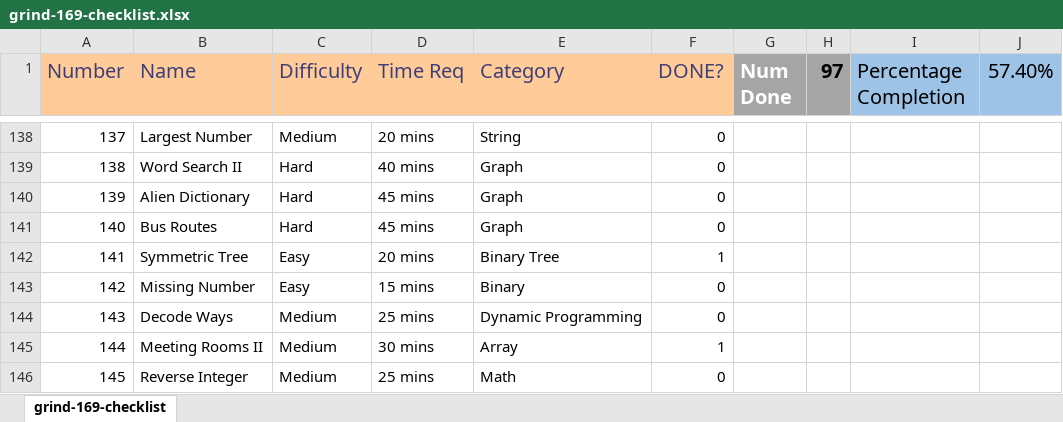
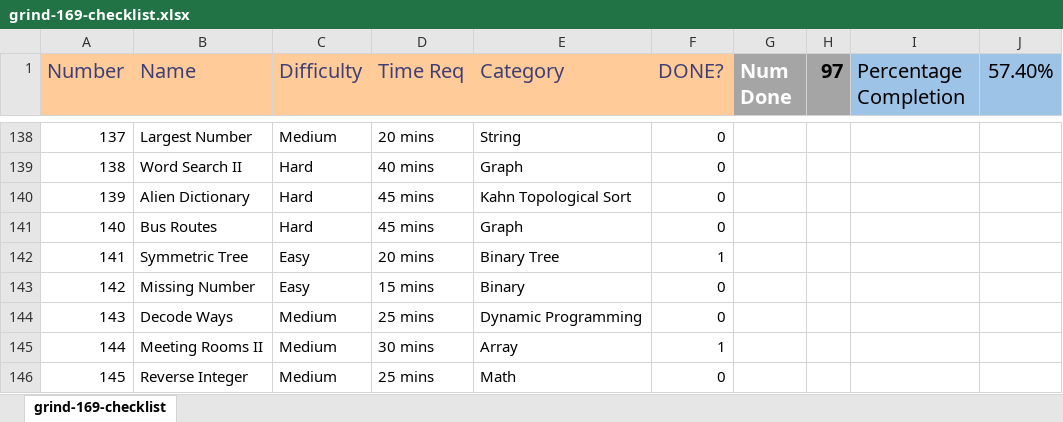
Before and after one commit to JBlakd/self-study, an Excel workbook: grind-169-checklist.xlsx, sheet grind-169-checklist, drawn as a sheet; only a part is shown, gaps mark what is left out; values as stored, in another font and other column widths than the file's, no borders; conditional formats not drawn; the diff names each change by its address in the sheet, - before the commit and + after, or states it on an @@ line.

```diff
--- a/grind-169-checklist.xlsx (sheet grind-169-checklist)
+++ b/grind-169-checklist.xlsx (sheet grind-169-checklist)
-E140 (Category): Graph
+E140 (Category): Kahn Topological Sort
```
Also changed, not shown: 1 other file.
